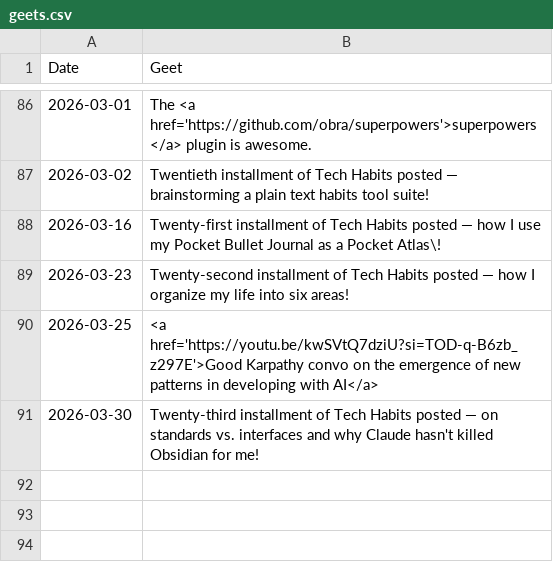
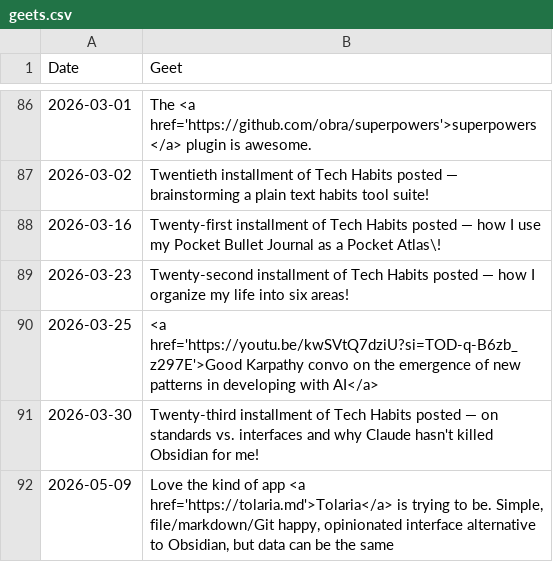
Before and after one commit to geetduggal/geetduggal.github.io, a CSV file: geets.csv, drawn as a sheet; only a part is shown, gaps mark what is left out.

Commit message:
Restore geets.csv with original content

```diff
--- a/geets.csv
+++ b/geets.csv
@@ -91 +91,2 @@ Date,Geet
 2026-03-30,"Twenty-third installment of Tech Habits posted — on standards vs. interfaces and why Claude hasn't killed Obsidian for me!"
+2026-05-09,"Love the kind of app <a href='https://tolaria.md'>Tolaria</a> is trying to be. Simple, file/markdown/Git happy, opinionated interface alternative to Obsidian, but data can be the same"
```
